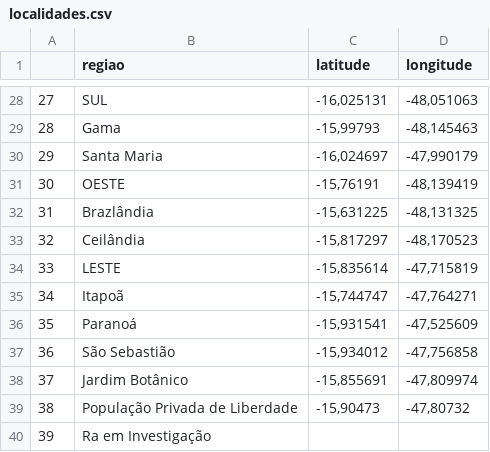
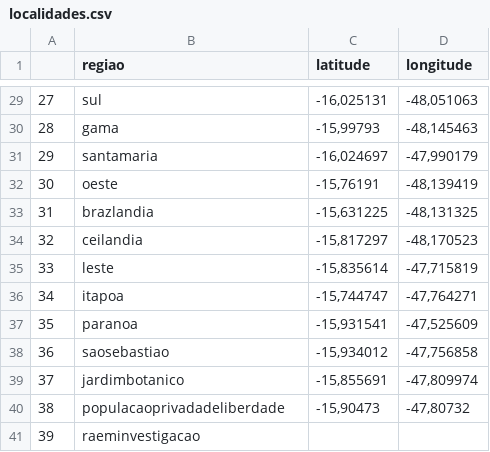
Before and after one commit to lucascoelhoo/videos_mapa_calor, a CSV file: localidades/localidades.csv, drawn as a sheet; only a part is shown, gaps mark what is left out; the diff covers the shown part only.

```diff
--- a/localidades/localidades.csv
+++ b/localidades/localidades.csv
@@ -28,13 +29,13 @@
-27,SUL,"-16,025131","-48,051063"
-28,Gama,"-15,99793","-48,145463"
-29,Santa Maria,"-16,024697","-47,990179"
-30,OESTE,"-15,76191","-48,139419"
-31,Brazlândia,"-15,631225","-48,131325"
-32,Ceilândia,"-15,817297","-48,170523"
-33,LESTE,"-15,835614","-47,715819"
-34,Itapoã,"-15,744747","-47,764271"
-35,Paranoá,"-15,931541","-47,525609"
-36,São Sebastião,"-15,934012","-47,756858"
-37,Jardim Botânico,"-15,855691","-47,809974"
-38,População Privada de Liberdade,"-15,90473","-47,80732"
-39,Ra em Investigação,,
+27,sul,"-16,025131","-48,051063"
+28,gama,"-15,99793","-48,145463"
+29,santamaria,"-16,024697","-47,990179"
+30,oeste,"-15,76191","-48,139419"
+31,brazlandia,"-15,631225","-48,131325"
+32,ceilandia,"-15,817297","-48,170523"
+33,leste,"-15,835614","-47,715819"
+34,itapoa,"-15,744747","-47,764271"
+35,paranoa,"-15,931541","-47,525609"
+36,saosebastiao,"-15,934012","-47,756858"
+37,jardimbotanico,"-15,855691","-47,809974"
+38,populacaoprivadadeliberdade,"-15,90473","-47,80732"
+39,raeminvestigacao,,
```
Also changed, not shown: 1 added row and 26 edited cells elsewhere in this file, 4 other files.
